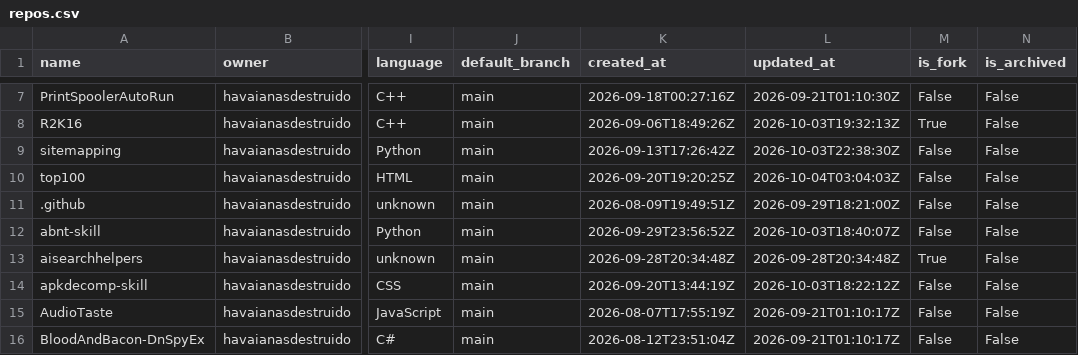
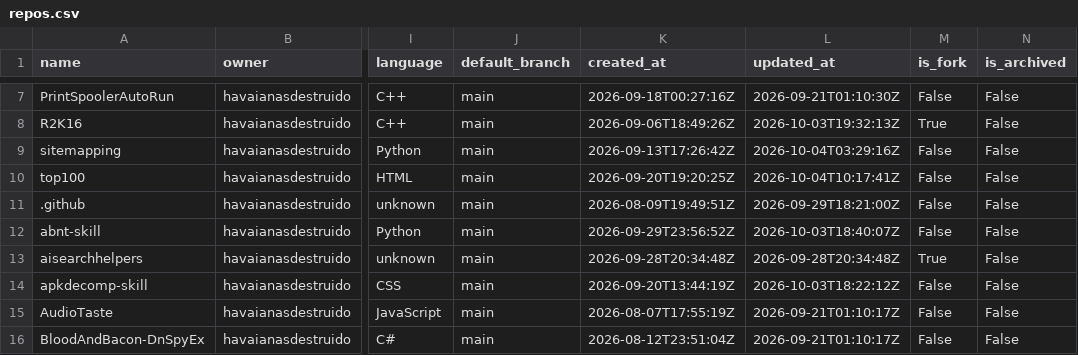
Before and after one commit to havaianasdestruido/sitemapping, a CSV file: reports/repos.csv, drawn as a sheet; only a part is shown, gaps mark what is left out; the diff names each change by its address in the sheet, - before the commit and + after, or states it on an @@ line.

```diff
--- a/reports/repos.csv
+++ b/reports/repos.csv
-L9 (updated_at): 2026-10-03T22:38:30Z
+L9 (updated_at): 2026-10-04T03:29:16Z
-L10 (updated_at): 2026-10-04T03:04:03Z
+L10 (updated_at): 2026-10-04T10:17:41Z
```
Also changed, not shown: reports/branches.csv, reports/commits.csv, 16 other files.
